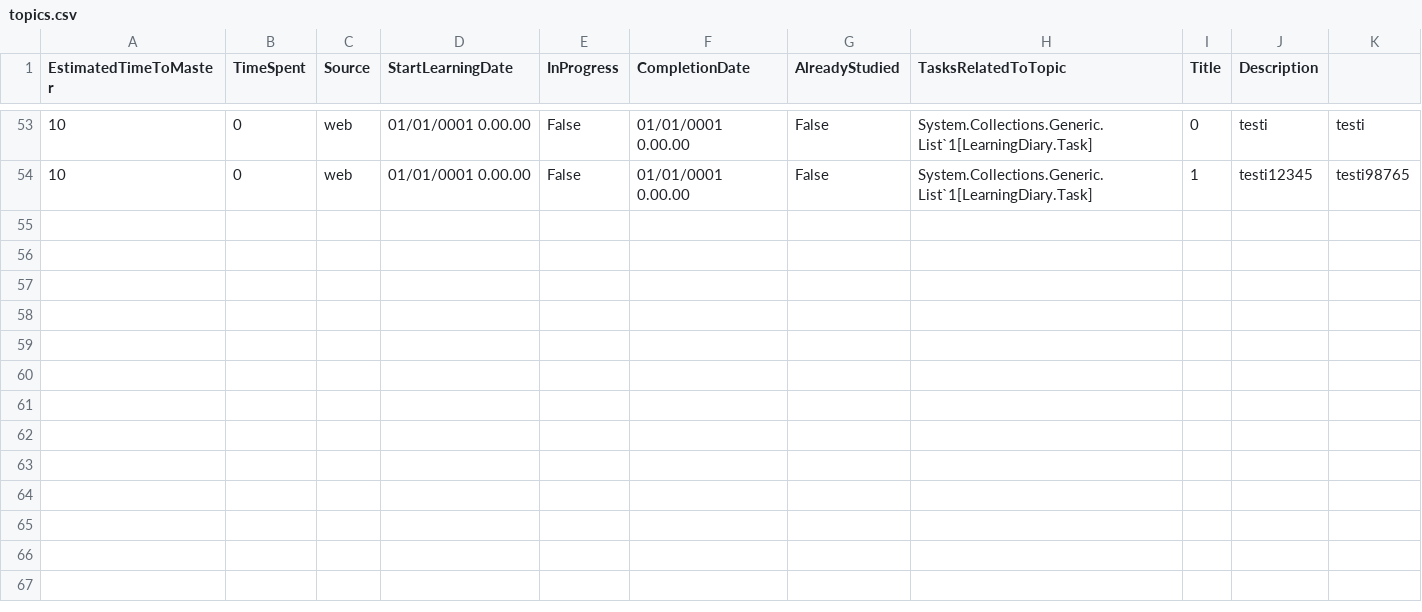
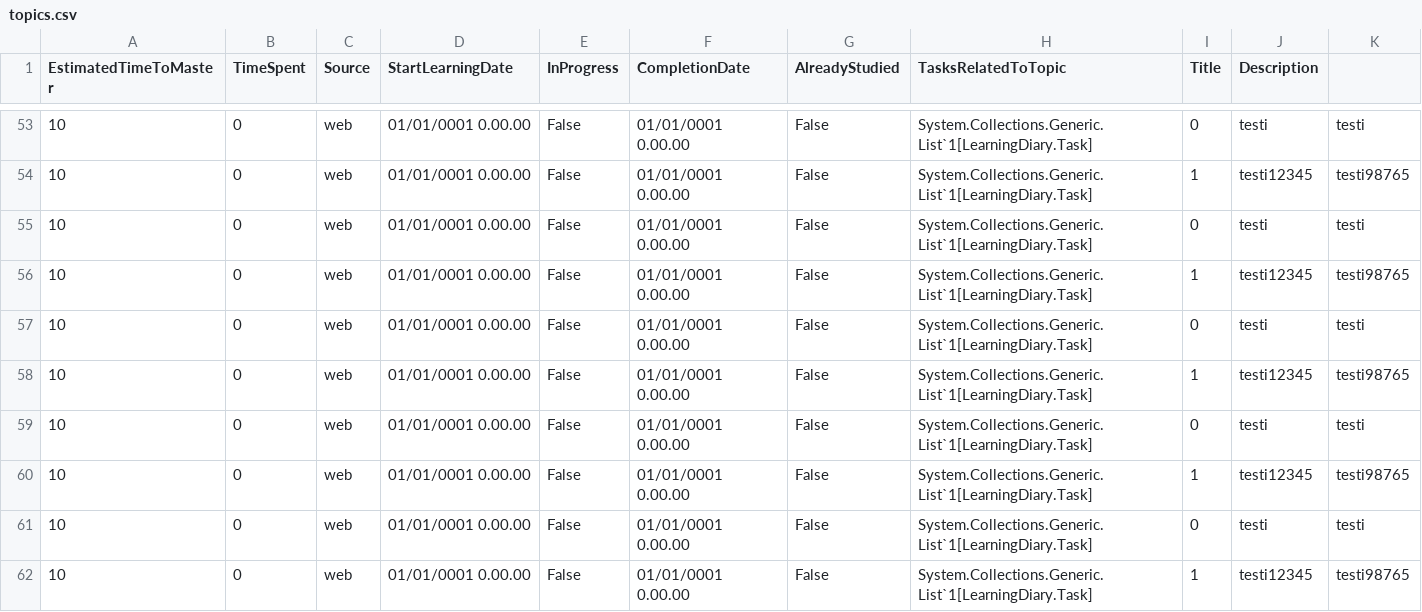
Before and after one commit to sampsav/learningdiary, a CSV file: LearningDiary/topics.csv, drawn as a sheet; only a part is shown, gaps mark what is left out.

```diff
--- a/LearningDiary/topics.csv
+++ b/LearningDiary/topics.csv
@@ -54 +54,9 @@
 10;0;web;01/01/0001 0.00.00;False;01/01/0001 0.00.00;False;System.Collections.Generic.List`1[LearningDiary.Task];1;testi12345;testi98765
+10;0;web;01/01/0001 0.00.00;False;01/01/0001 0.00.00;False;System.Collections.Generic.List`1[LearningDiary.Task];0;testi;testi
+10;0;web;01/01/0001 0.00.00;False;01/01/0001 0.00.00;False;System.Collections.Generic.List`1[LearningDiary.Task];1;testi12345;testi98765
+10;0;web;01/01/0001 0.00.00;False;01/01/0001 0.00.00;False;System.Collections.Generic.List`1[LearningDiary.Task];0;testi;testi
+10;0;web;01/01/0001 0.00.00;False;01/01/0001 0.00.00;False;System.Collections.Generic.List`1[LearningDiary.Task];1;testi12345;testi98765
+10;0;web;01/01/0001 0.00.00;False;01/01/0001 0.00.00;False;System.Collections.Generic.List`1[LearningDiary.Task];0;testi;testi
+10;0;web;01/01/0001 0.00.00;False;01/01/0001 0.00.00;False;System.Collections.Generic.List`1[LearningDiary.Task];1;testi12345;testi98765
+10;0;web;01/01/0001 0.00.00;False;01/01/0001 0.00.00;False;System.Collections.Generic.List`1[LearningDiary.Task];0;testi;testi
+10;0;web;01/01/0001 0.00.00;False;01/01/0001 0.00.00;False;System.Collections.Generic.List`1[LearningDiary.Task];1;testi12345;testi98765
```
Also changed, not shown: 1 other file.
